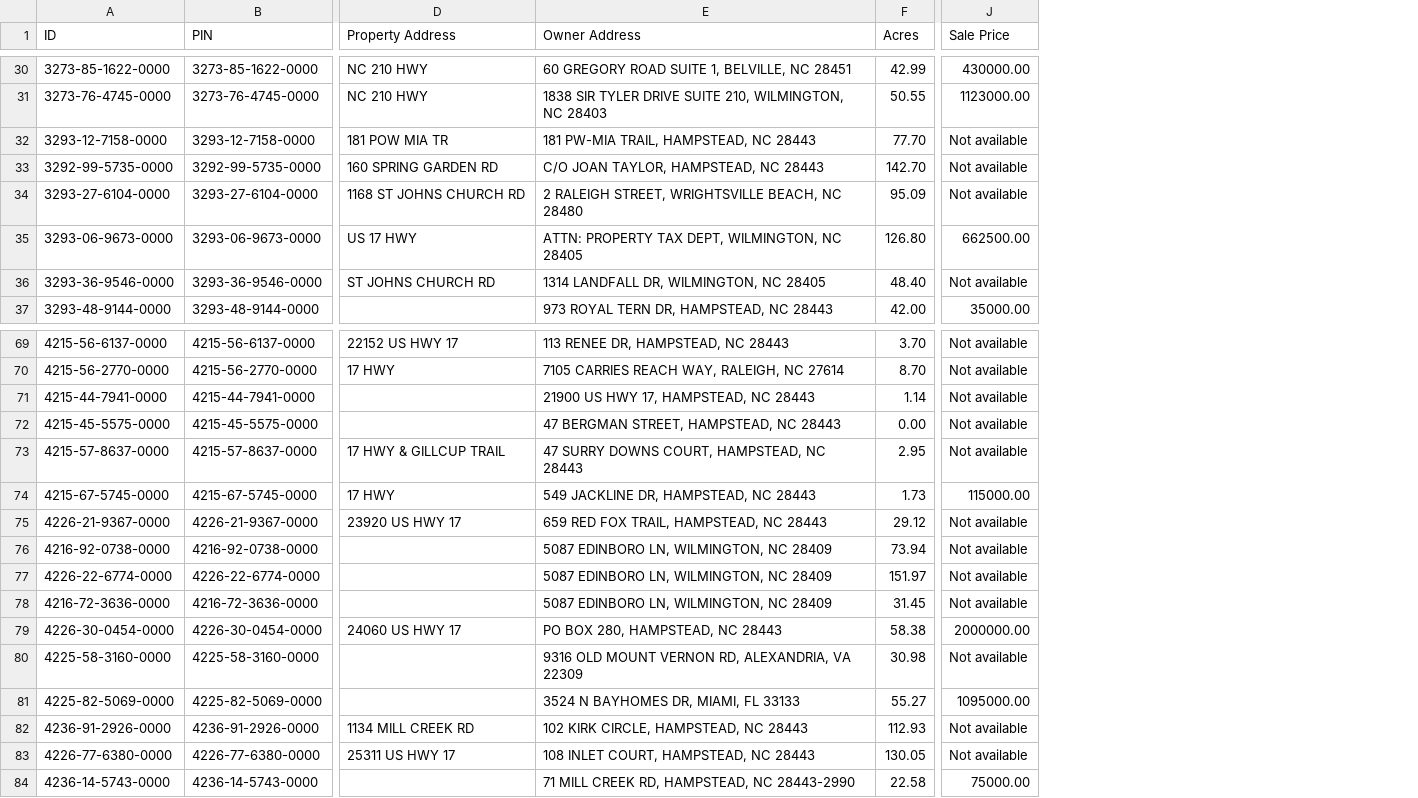
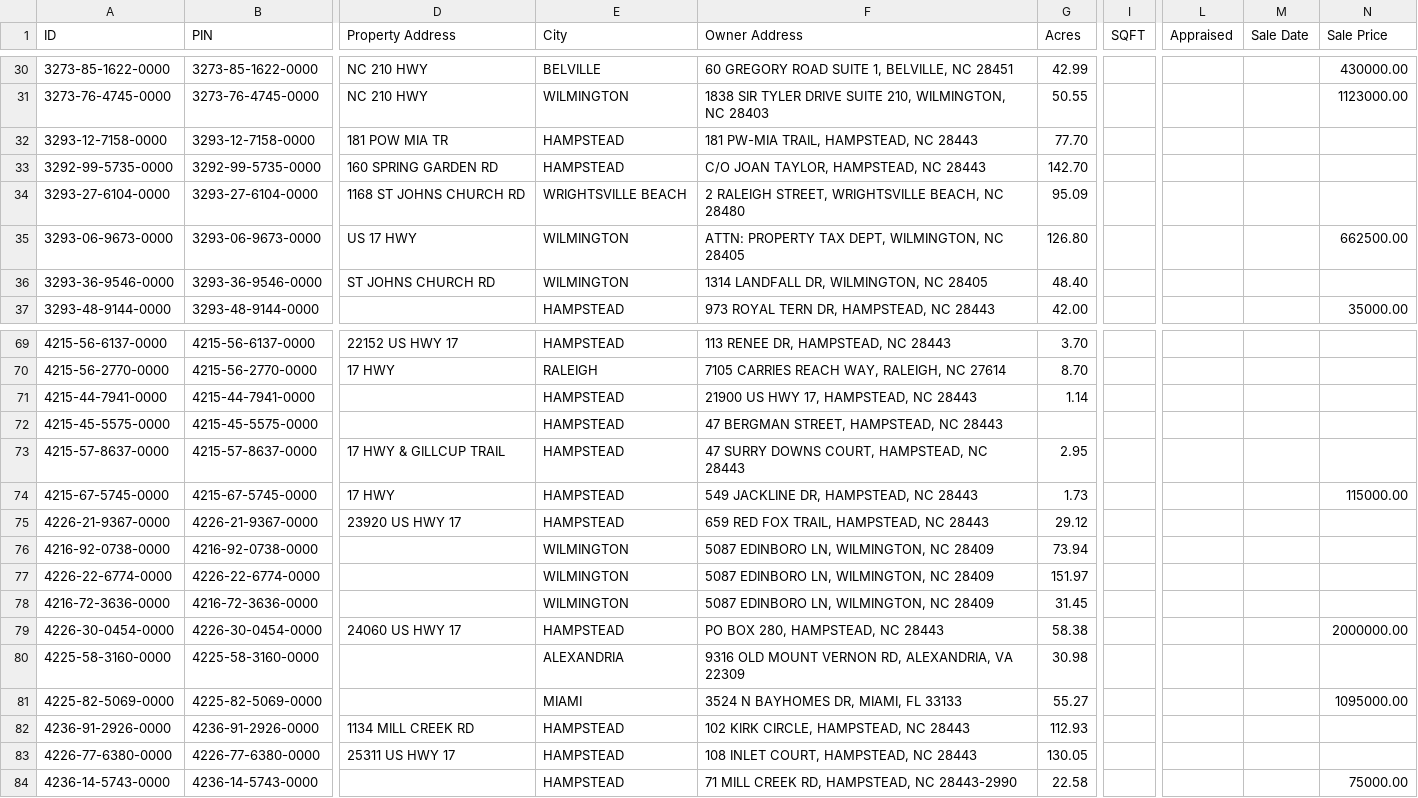
Before and after one commit to kingl0w/PropLeads, a CSV file: data/output/parcel_results.csv, drawn as a sheet; only a part is shown, gaps mark what is left out; addresses are those after the commit; the diff covers the shown part only; the diff names each change by its address in the sheet, - before the commit and + after, or states it on an @@ line.

```diff
--- a/data/output/parcel_results.csv
+++ b/data/output/parcel_results.csv
+column E (City), rows 30-37: BELVILLE | WILMINGTON | HAMPSTEAD | HAMPSTEAD | WRIGHTSVILLE BEACH | WILMINGTON | WILMINGTON | HAMPSTEAD; rows 69-84: HAMPSTEAD | RALEIGH | HAMPSTEAD | HAMPSTEAD | HAMPSTEAD | HAMPSTEAD | HAMPSTEAD | WILMINGTON | WILMINGTON | WILMINGTON | HAMPSTEAD | ALEXANDRIA | MIAMI | HAMPSTEAD | HAMPSTEAD | HAMPSTEAD
+column I (SQFT), empty
+column L (Appraised), empty
+column M (Sale Date), empty
-N32:N34 (Sale Price): Not available
+N32:N34 (Sale Price): (empty)
-N36 (Sale Price): Not available
+N36 (Sale Price): (empty)
-N69:N73 (Sale Price): Not available
+N69:N73 (Sale Price): (empty)
-G72 (Acres): 0.00
+G72 (Acres): (empty)
-N75:N78 (Sale Price): Not available
+N75:N78 (Sale Price): (empty)
-N80 (Sale Price): Not available
+N80 (Sale Price): (empty)
-N82:N83 (Sale Price): Not available
+N82:N83 (Sale Price): (empty)
```
Also changed, not shown: 38 edited cells elsewhere in this file, data/output/sos_results.csv, 8 other files.
